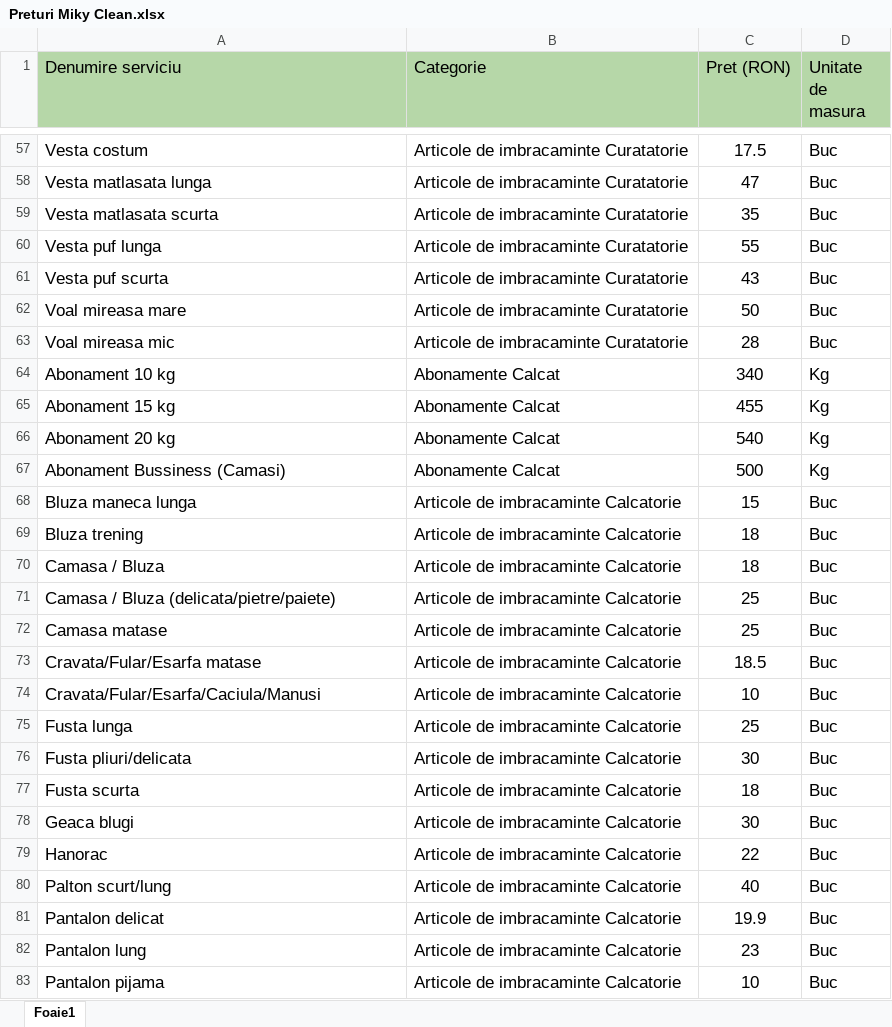
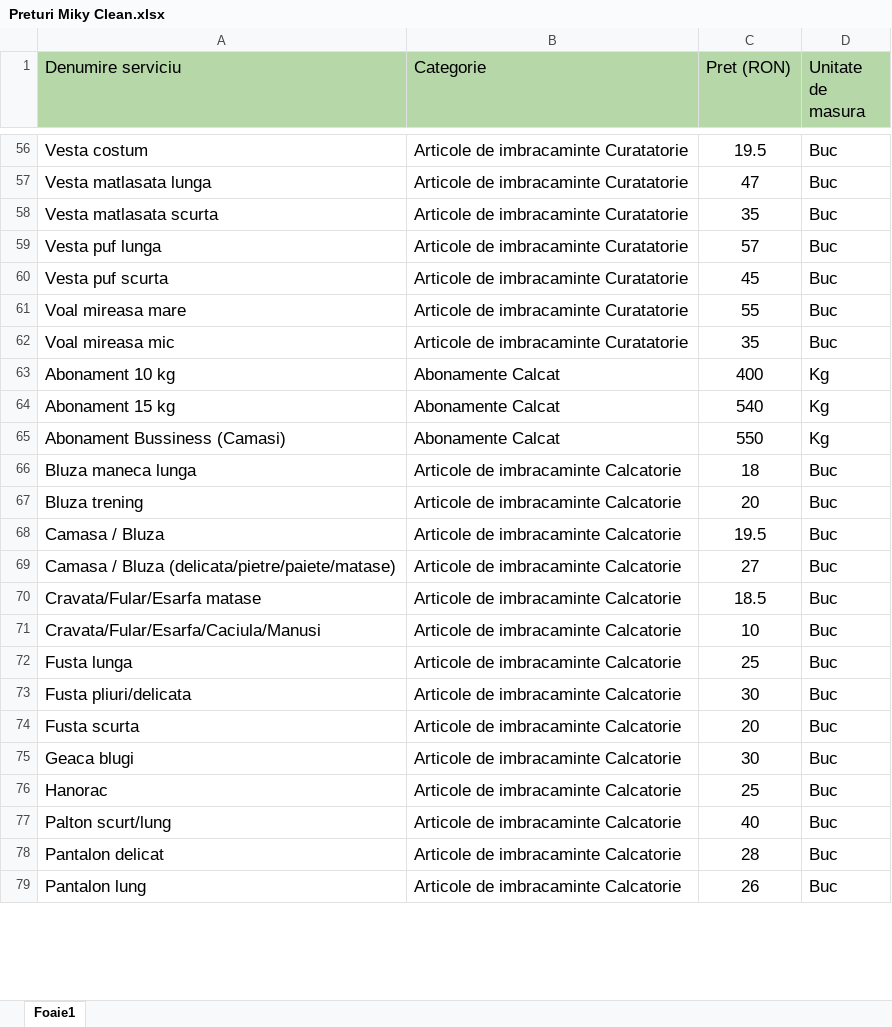
Before and after one commit to michelangeloaicom-blip/Miky-Clean, an Excel workbook: Preturi Miky Clean.xlsx, sheet Foaie1, drawn as a sheet; only a part is shown, gaps mark what is left out; values as stored, in another font and other column widths than the file's, no borders; charts and pictures not drawn; removed rows and columns are numbered as before the commit, all else as after; the diff covers the shown part only; the diff names each change by its address in the sheet, - before the commit and + after, or states it on an @@ line.

```diff
--- a/Preturi Miky Clean.xlsx (sheet Foaie1)
+++ b/Preturi Miky Clean.xlsx (sheet Foaie1)
-C56 (Pret (RON)): 17.5
+C56 (Pret (RON)): 19.5
-C59 (Pret (RON)): 55
+C59 (Pret (RON)): 57
-C60 (Pret (RON)): 43
+C60 (Pret (RON)): 45
-C61 (Pret (RON)): 50
+C61 (Pret (RON)): 55
-C62 (Pret (RON)): 28
+C62 (Pret (RON)): 35
-C63 (Pret (RON)): 340
+C63 (Pret (RON)): 400
-C64 (Pret (RON)): 455
+C64 (Pret (RON)): 540
-row 66: Abonament 20 kg | Abonamente Calcat | 540 | Kg
-C65 (Pret (RON)): 500
+C65 (Pret (RON)): 550
-C66 (Pret (RON)): 15
+C66 (Pret (RON)): 18
-C67 (Pret (RON)): 18
+C67 (Pret (RON)): 20
-C68 (Pret (RON)): 18
+C68 (Pret (RON)): 19.5
-A69 (Denumire serviciu): Camasa / Bluza (delicata/pietre/paiete)
+A69 (Denumire serviciu): Camasa / Bluza (delicata/pietre/paiete/matase)
-C69 (Pret (RON)): 25
+C69 (Pret (RON)): 27
-row 72: Camasa matase | Articole de imbracaminte Calcatorie | 25 | Buc
-C74 (Pret (RON)): 18
+C74 (Pret (RON)): 20
-C76 (Pret (RON)): 22
+C76 (Pret (RON)): 25
-C78 (Pret (RON)): 19.9
+C78 (Pret (RON)): 28
-C79 (Pret (RON)): 23
+C79 (Pret (RON)): 26
-row 83: Pantalon pijama | Articole de imbracaminte Calcatorie | 10 | Buc
```
Also changed, not shown: 10 added rows, 7 removed rows and 117 edited cells elsewhere in this sheet, 3 other files.
